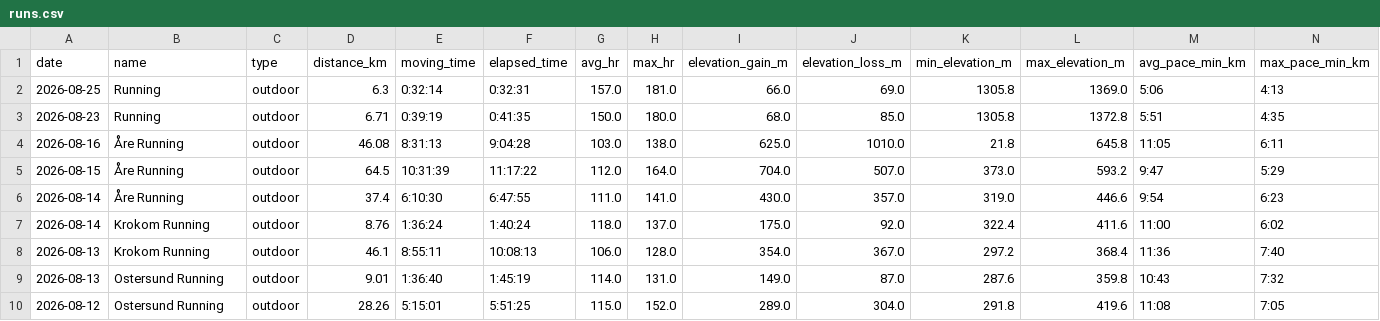
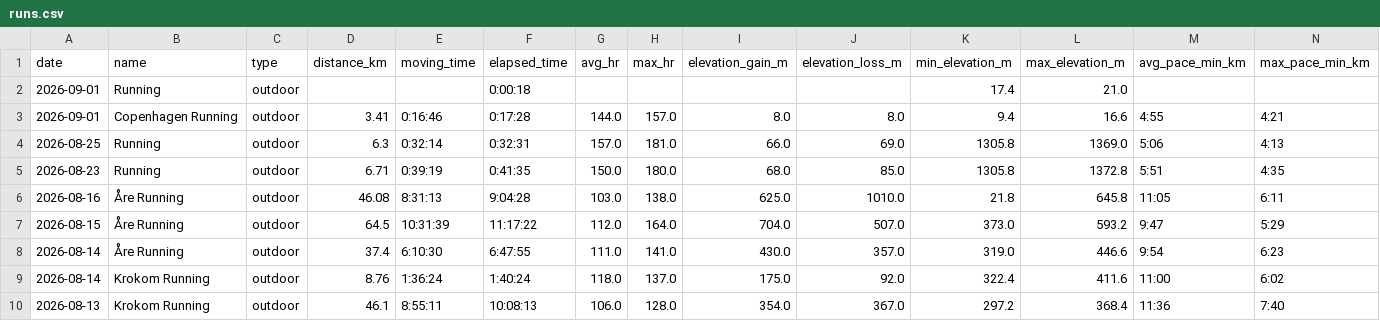
Before and after one commit to ricocousin/FF_Dashboard, a CSV file: runs.csv, drawn as a sheet; only a part is shown; the shorter side is filled out with more unchanged rows; rows hold the shown columns only; the diff names each change by its address in the sheet, - before the commit and + after, or states it on an @@ line.

```diff
--- a/runs.csv
+++ b/runs.csv
+row 2: 2026-09-01 | Running | outdoor |  |  | 0:00:18 |  |  |  |  | 17.4 | 21.0
+row 3: 2026-09-01 | Copenhagen Running | outdoor | 3.41 | 0:16:46 | 0:17:28 | 144.0 | 157.0 | 8.0 | 8.0 | 9.4 | 16.6 | 4:55 | 4:21
```
Also changed, not shown: polar_cardio_load.csv, 7 other files.
